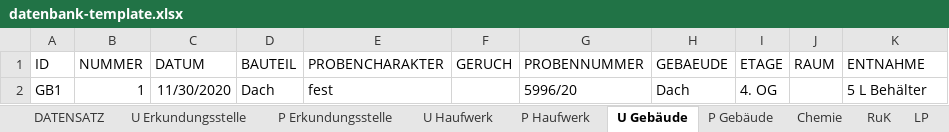
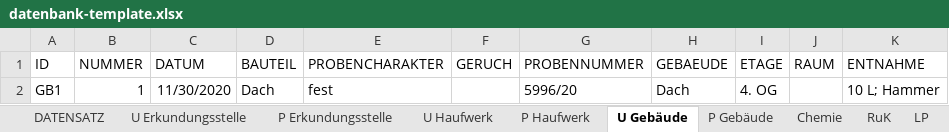
Before and after one commit to mkuenzl/sbt-generator, an Excel workbook: resources/datenbank-template.xlsx, sheet U Gebäude, drawn as a sheet; values as stored, in another font and other column widths than the file's, no borders; table styles not drawn; the diff names each change by its address in the sheet, - before the commit and + after, or states it on an @@ line.

```diff
--- a/resources/datenbank-template.xlsx (sheet U Gebäude)
+++ b/resources/datenbank-template.xlsx (sheet U Gebäude)
-K2 (ENTNAHME): 5 L Behälter
+K2 (ENTNAHME): 10 L; Hammer
```
Also changed, not shown: sheet P Gebäude, sheet DATENSATZ, other sheet tabs, resources/datenbank-template-test.xlsx, 11 other files.
